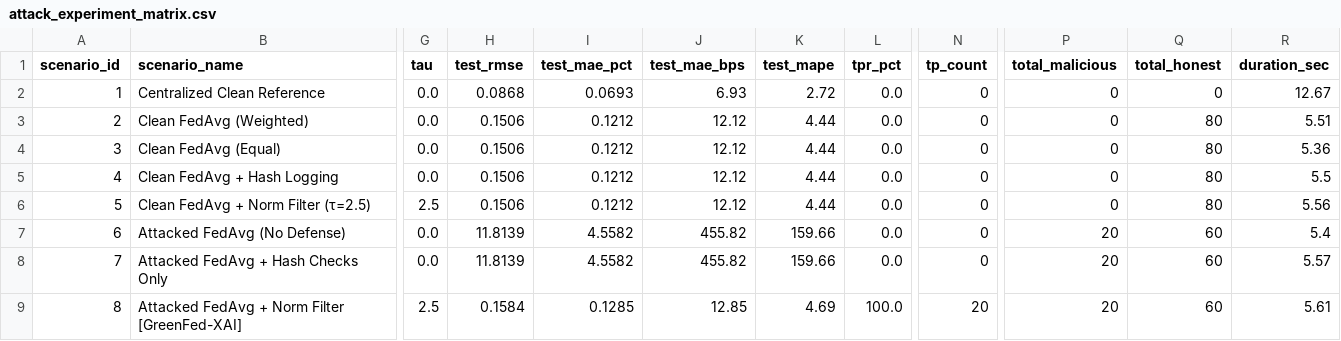
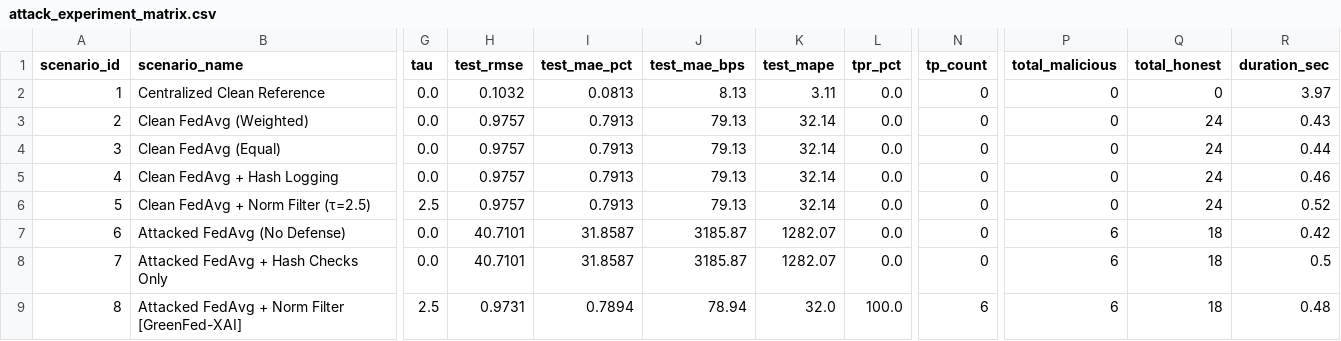
Before and after one commit to SuhasRam356/GreenFed-XAI-Blockchain-Verified-Federated-Learning-for-Green-Bond-Pricing, a CSV file: outputs/attack_experiment_matrix.csv, drawn as a sheet; only a part is shown, gaps mark what is left out; the diff covers the shown part only; the diff names each change by its address in the sheet, - before the commit and + after, or states it on an @@ line.

```diff
--- a/outputs/attack_experiment_matrix.csv
+++ b/outputs/attack_experiment_matrix.csv
-H2 (test_rmse): 0.0868
+H2 (test_rmse): 0.1032
-I2 (test_mae_pct): 0.0693
+I2 (test_mae_pct): 0.0813
-J2 (test_mae_bps): 6.93
+J2 (test_mae_bps): 8.13
-K2 (test_mape): 2.72
+K2 (test_mape): 3.11
-R2 (duration_sec): 12.67
+R2 (duration_sec): 3.97
-H3:H6 (test_rmse): 0.1506
+H3:H6 (test_rmse): 0.9757
-I3:I6 (test_mae_pct): 0.1212
+I3:I6 (test_mae_pct): 0.7913
-J3:J6 (test_mae_bps): 12.12
+J3:J6 (test_mae_bps): 79.13
-K3:K6 (test_mape): 4.44
+K3:K6 (test_mape): 32.14
-Q3:Q6 (total_honest): 80
+Q3:Q6 (total_honest): 24
-R3 (duration_sec): 5.51
+R3 (duration_sec): 0.43
-R4 (duration_sec): 5.36
+R4 (duration_sec): 0.44
-R5 (duration_sec): 5.5
+R5 (duration_sec): 0.46
-R6 (duration_sec): 5.56
+R6 (duration_sec): 0.52
-H7:H8 (test_rmse): 11.8139
+H7:H8 (test_rmse): 40.7101
-I7:I8 (test_mae_pct): 4.5582
+I7:I8 (test_mae_pct): 31.8587
-J7:J8 (test_mae_bps): 455.82
+J7:J8 (test_mae_bps): 3185.87
-K7:K8 (test_mape): 159.66
+K7:K8 (test_mape): 1282.07
-P7:P9 (total_malicious): 20
+P7:P9 (total_malicious): 6
-Q7:Q9 (total_honest): 60
+Q7:Q9 (total_honest): 18
-R7 (duration_sec): 5.4
+R7 (duration_sec): 0.42
-R8 (duration_sec): 5.57
+R8 (duration_sec): 0.5
-H9 (test_rmse): 0.1584
+H9 (test_rmse): 0.9731
-I9 (test_mae_pct): 0.1285
+I9 (test_mae_pct): 0.7894
-J9 (test_mae_bps): 12.85
+J9 (test_mae_bps): 78.94
-K9 (test_mape): 4.69
+K9 (test_mape): 32.0
-N9 (tp_count): 20
+N9 (tp_count): 6
-R9 (duration_sec): 5.61
+R9 (duration_sec): 0.48
```
Also changed, not shown: 19 edited cells elsewhere in this file, outputs/tau_sensitivity_sweep.csv, 12 other files.
